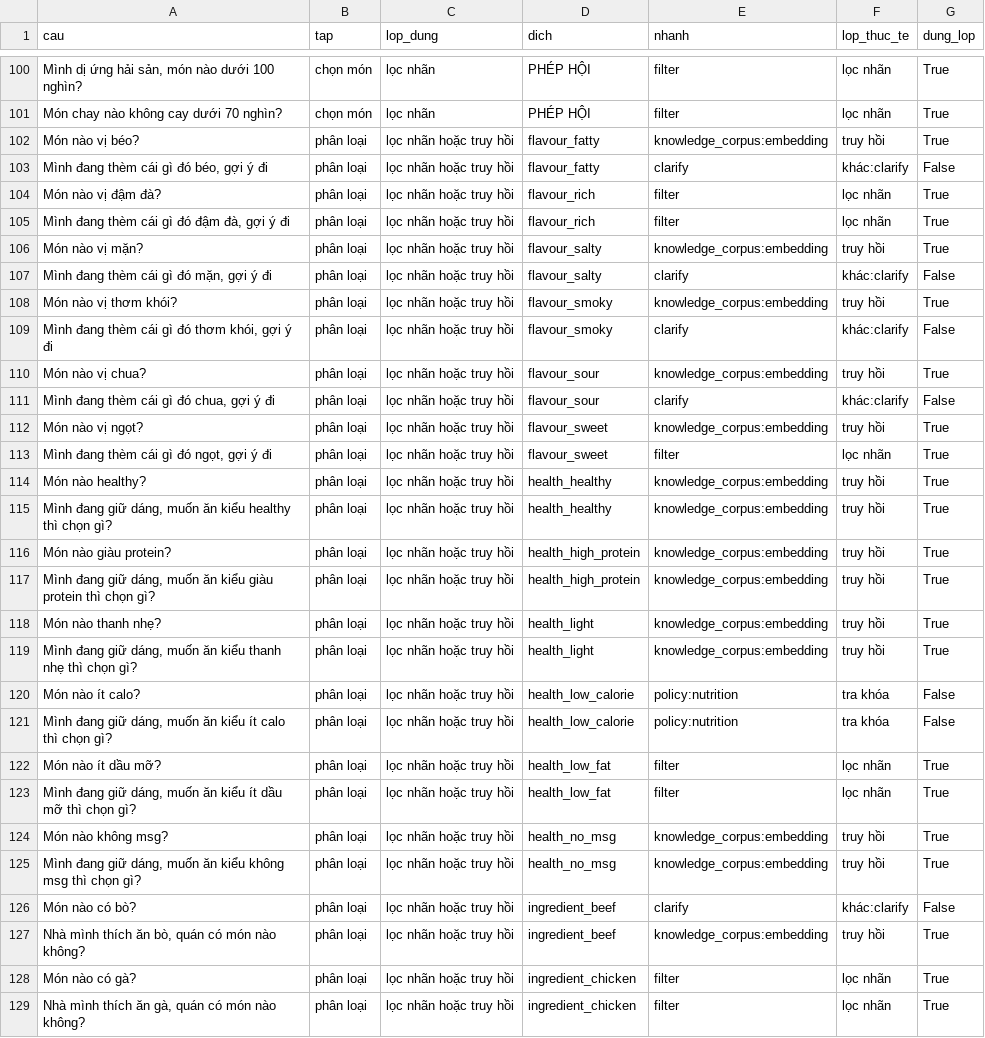
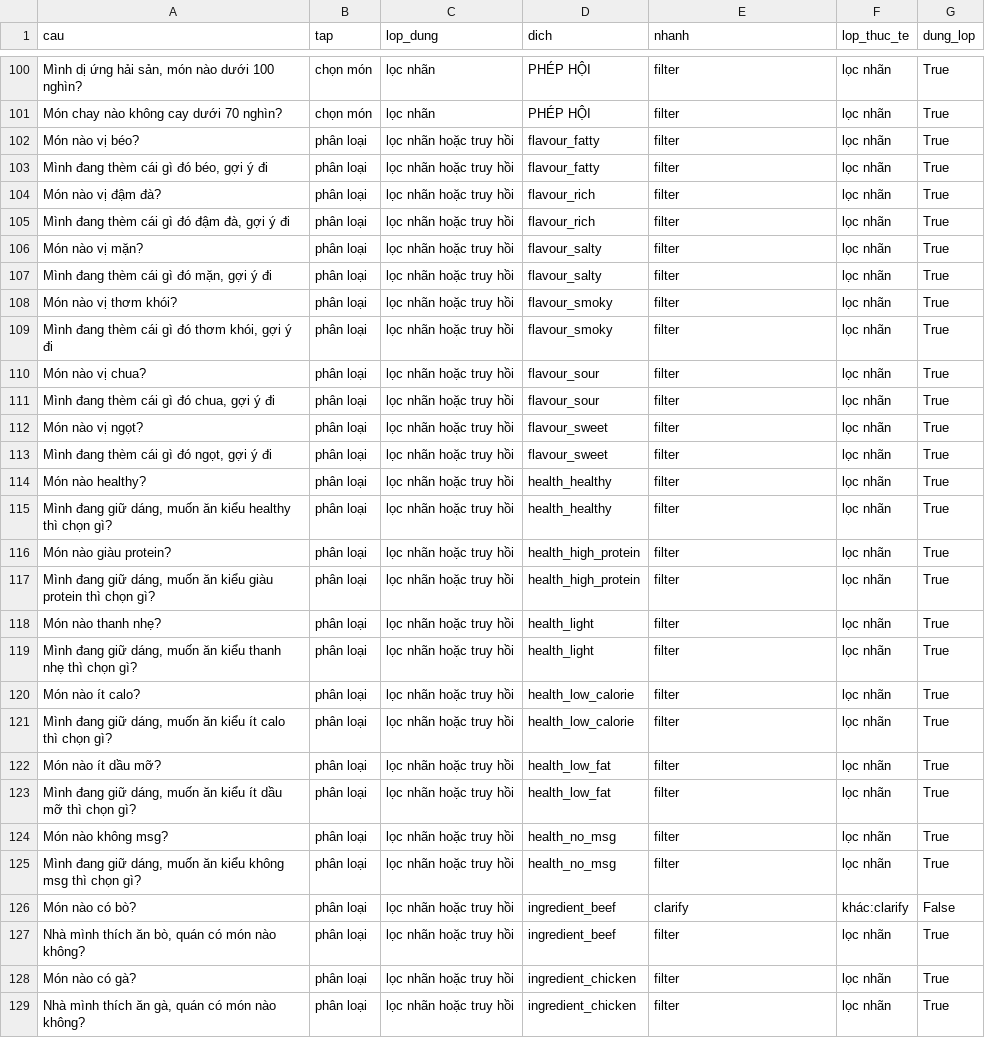
Before and after one commit to Anpham120/restaurant-qr-ai-ordering, a CSV file: ai/evaluation/measurements/dinh_tuyen.csv, drawn as a sheet; only a part is shown, gaps mark what is left out; the diff covers the shown part only; the diff names each change by its address in the sheet, - before the commit and + after, or states it on an @@ line.

```diff
--- a/ai/evaluation/measurements/dinh_tuyen.csv
+++ b/ai/evaluation/measurements/dinh_tuyen.csv
-E102 (nhanh): knowledge_corpus:embedding
+E102 (nhanh): filter
-F102 (lop_thuc_te): truy hồi
+F102 (lop_thuc_te): lọc nhãn
-E103 (nhanh): clarify
+E103 (nhanh): filter
-F103 (lop_thuc_te): khác:clarify
+F103 (lop_thuc_te): lọc nhãn
-G103 (dung_lop): False
+G103 (dung_lop): True
-E106 (nhanh): knowledge_corpus:embedding
+E106 (nhanh): filter
-F106 (lop_thuc_te): truy hồi
+F106 (lop_thuc_te): lọc nhãn
-E107 (nhanh): clarify
+E107 (nhanh): filter
-F107 (lop_thuc_te): khác:clarify
+F107 (lop_thuc_te): lọc nhãn
-G107 (dung_lop): False
+G107 (dung_lop): True
-E108 (nhanh): knowledge_corpus:embedding
+E108 (nhanh): filter
-F108 (lop_thuc_te): truy hồi
+F108 (lop_thuc_te): lọc nhãn
-E109 (nhanh): clarify
+E109 (nhanh): filter
-F109 (lop_thuc_te): khác:clarify
+F109 (lop_thuc_te): lọc nhãn
-G109 (dung_lop): False
+G109 (dung_lop): True
-E110 (nhanh): knowledge_corpus:embedding
+E110 (nhanh): filter
-F110 (lop_thuc_te): truy hồi
+F110 (lop_thuc_te): lọc nhãn
-E111 (nhanh): clarify
+E111 (nhanh): filter
-F111 (lop_thuc_te): khác:clarify
+F111 (lop_thuc_te): lọc nhãn
-G111 (dung_lop): False
+G111 (dung_lop): True
-E112 (nhanh): knowledge_corpus:embedding
+E112 (nhanh): filter
-F112 (lop_thuc_te): truy hồi
+F112 (lop_thuc_te): lọc nhãn
-E114:E119 (nhanh): knowledge_corpus:embedding
+E114:E119 (nhanh): filter
-F114:F119 (lop_thuc_te): truy hồi
+F114:F119 (lop_thuc_te): lọc nhãn
-E120:E121 (nhanh): policy:nutrition
+E120:E121 (nhanh): filter
-F120:F121 (lop_thuc_te): tra khóa
+F120:F121 (lop_thuc_te): lọc nhãn
-G120:G121 (dung_lop): False
+G120:G121 (dung_lop): True
-E124:E125 (nhanh): knowledge_corpus:embedding
+E124:E125 (nhanh): filter
-F124:F125 (lop_thuc_te): truy hồi
+F124:F125 (lop_thuc_te): lọc nhãn
-E127 (nhanh): knowledge_corpus:embedding
+E127 (nhanh): filter
-F127 (lop_thuc_te): truy hồi
+F127 (lop_thuc_te): lọc nhãn
```
Also changed, not shown: 70 edited cells elsewhere in this file, 8 other files.
